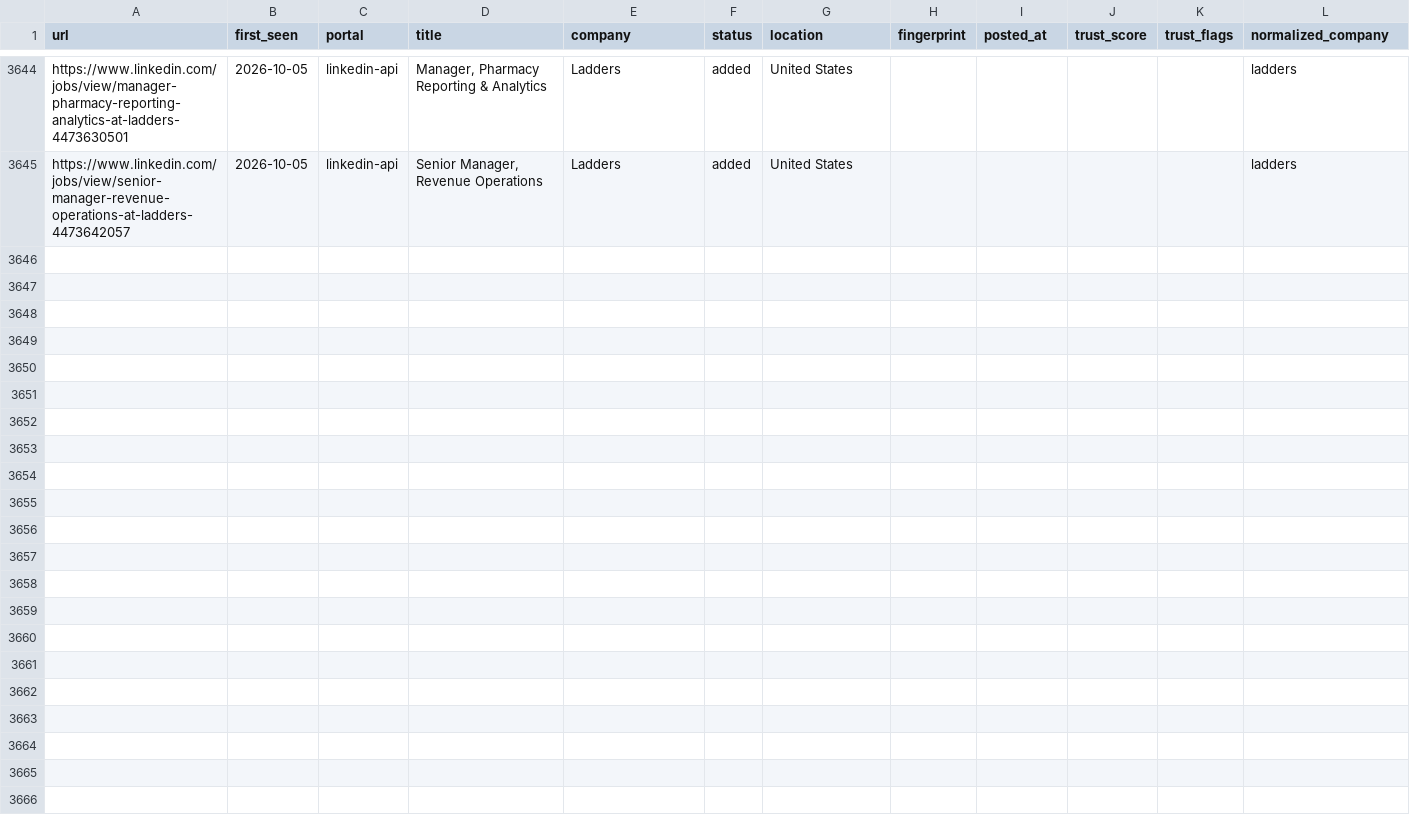
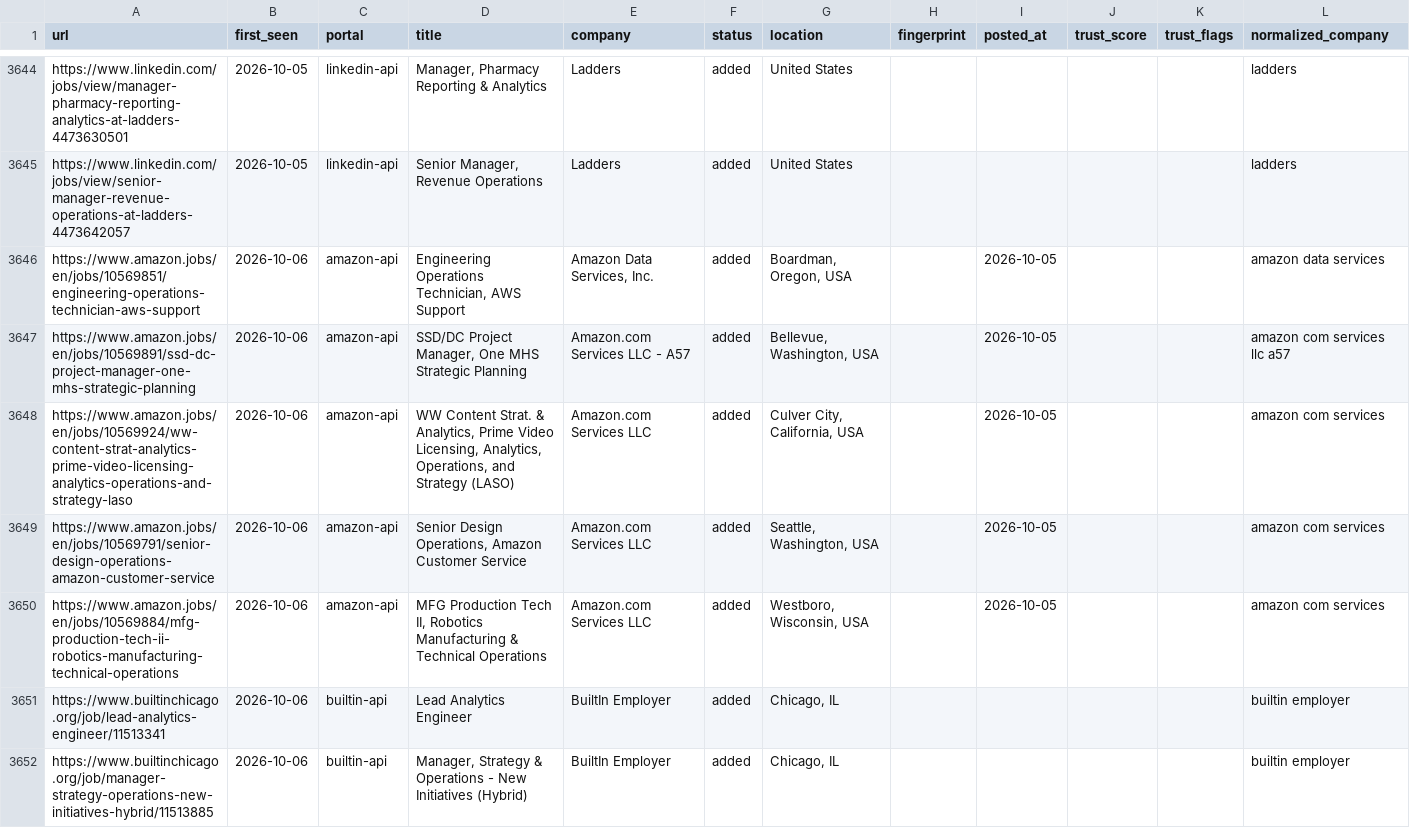
Before and after one commit to Sudheeshsreenilayam/career-ops-cloud-engine, a TSV file: data/scan-history.tsv, drawn as a sheet; only a part is shown, gaps mark what is left out; the diff covers the shown part only.

Commit message:
chore: update scan-history dedup baseline [skip ci]

```diff
--- a/data/scan-history.tsv
+++ b/data/scan-history.tsv
@@ -3645 +3645,8 @@ https://www.linkedin.com/jobs/view/manager-pharmacy-reporting-analytics-at-ladde
 https://www.linkedin.com/jobs/view/senior-manager-revenue-operations-at-ladders-4473642057	2026-10-05	linkedin-api	Senior Manager, Revenue Operations	Ladders	added	United States					ladders
+https://www.amazon.jobs/en/jobs/10569851/engineering-operations-technician-aws-support	2026-10-06	amazon-api	Engineering Operations Technician, AWS Support	Amazon Data Services, Inc.	added	Boardman, Oregon, USA		2026-10-05			amazon data services
+https://www.amazon.jobs/en/jobs/10569891/ssd-dc-project-manager-one-mhs-strategic-planning	2026-10-06	amazon-api	SSD/DC Project Manager, One MHS Strategic Planning	Amazon.com Services LLC - A57	added	Bellevue, Washington, USA		2026-10-05			amazon com services llc a57
+https://www.amazon.jobs/en/jobs/10569924/ww-content-strat-analytics-prime-video-licensing-analytics-operations-and-strategy-laso	2026-10-06	amazon-api	WW Content Strat. & Analytics, Prime Video Licensing, Analytics, Operations, and Strategy (LASO)	Amazon.com Services LLC	added	Culver City, California, USA		2026-10-05			amazon com services
+https://www.amazon.jobs/en/jobs/10569791/senior-design-operations-amazon-customer-service	2026-10-06	amazon-api	Senior Design Operations, Amazon Customer Service	Amazon.com Services LLC	added	Seattle, Washington, USA		2026-10-05			amazon com services
+https://www.amazon.jobs/en/jobs/10569884/mfg-production-tech-ii-robotics-manufacturing-technical-operations	2026-10-06	amazon-api	MFG Production Tech II, Robotics Manufacturing & Technical Operations	Amazon.com Services LLC	added	Westboro, Wisconsin, USA		2026-10-05			amazon com services
+https://www.builtinchicago.org/job/lead-analytics-engineer/11513341	2026-10-06	builtin-api	Lead Analytics Engineer	BuiltIn Employer	added	Chicago, IL					builtin employer
+https://www.builtinchicago.org/job/manager-strategy-operations-new-initiatives-hybrid/11513885	2026-10-06	builtin-api	Manager, Strategy & Operations - New Initiatives (Hybrid)	BuiltIn Employer	added	Chicago, IL					builtin employer
```
Also changed, not shown: 7 added rows elsewhere in this file.
